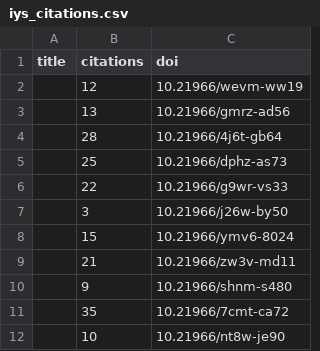
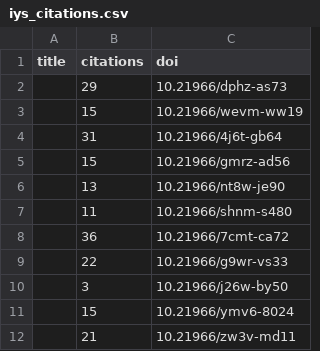
Before and after one commit to international-year-of-the-salmon/about, a CSV file: docs/assets/data/iys_citations.csv, drawn as a sheet.

```diff
--- a/docs/assets/data/iys_citations.csv
+++ b/docs/assets/data/iys_citations.csv
@@ -1,6 +1,9 @@
 title,citations,doi
-,12,10.21966/wevm-ww19
-,13,10.21966/gmrz-ad56
-,28,10.21966/4j6t-gb64
-,25,10.21966/dphz-as73
+,29,10.21966/dphz-as73
+,15,10.21966/wevm-ww19
+,31,10.21966/4j6t-gb64
+,15,10.21966/gmrz-ad56
+,13,10.21966/nt8w-je90
+,11,10.21966/shnm-s480
+,36,10.21966/7cmt-ca72
 ,22,10.21966/g9wr-vs33
@@ -9,4 +12 @@ title,citations,doi
 ,21,10.21966/zw3v-md11
-,9,10.21966/shnm-s480
-,35,10.21966/7cmt-ca72
-,10,10.21966/nt8w-je90
```
Also changed, not shown: docs/assets/data/relationships.csv, 1 other file.
